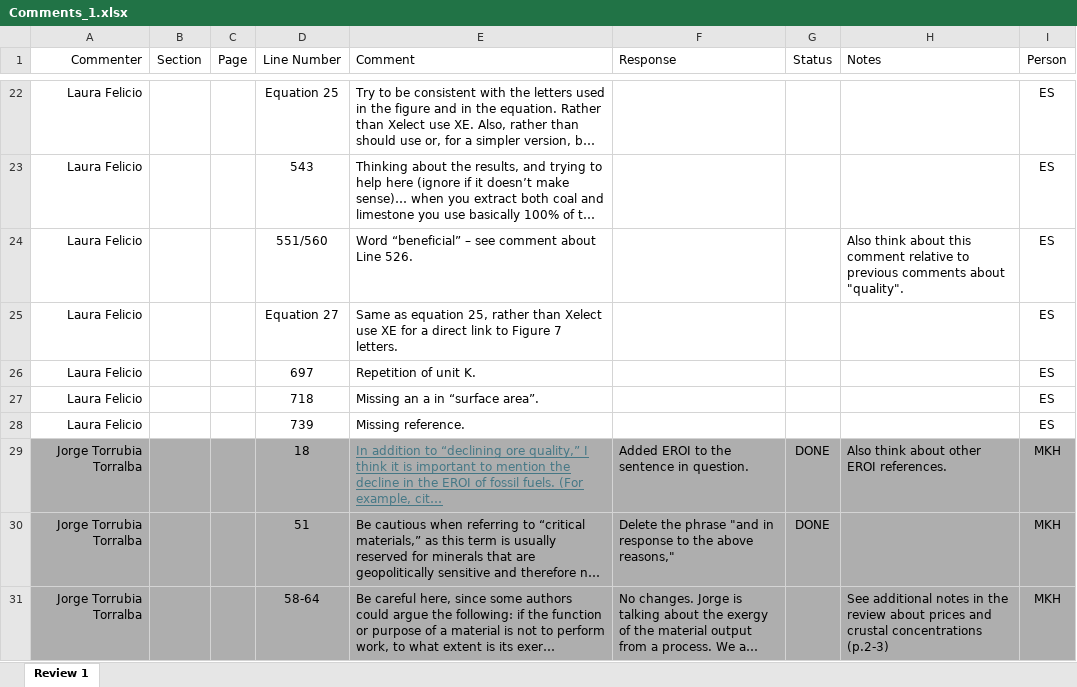
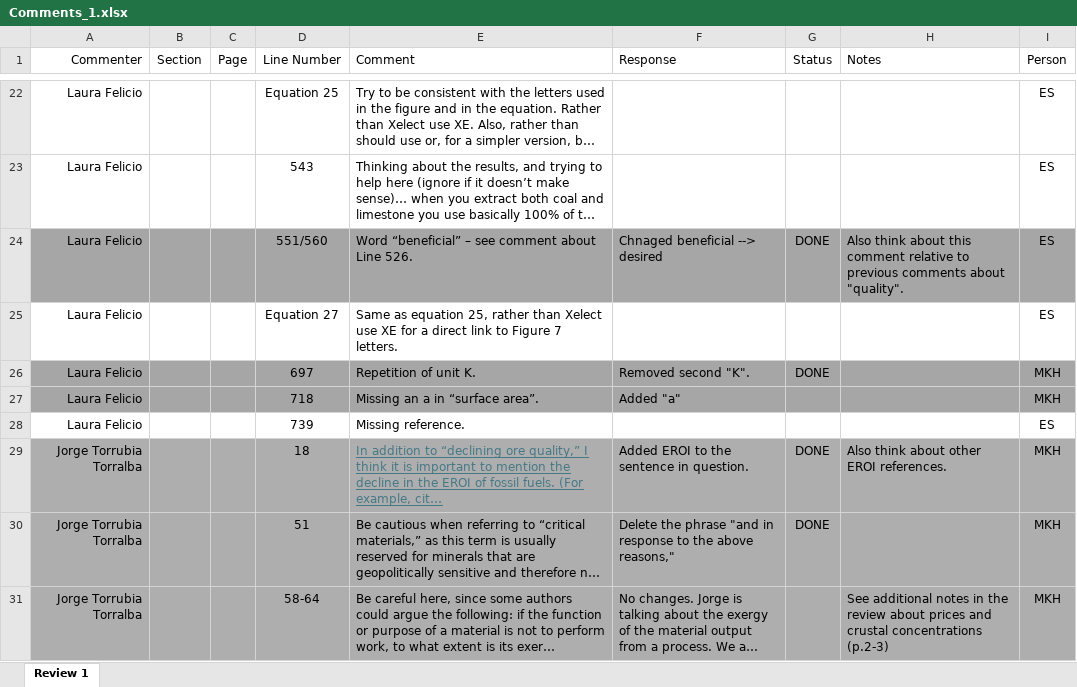
Before and after one commit to MatthewHeun/MaterialExergyPaper2025, an Excel workbook: Submissions/2-Comments from internal reviewers/Comments_1.xlsx, sheet Review 1, drawn as a sheet; only a part is shown, gaps mark what is left out; long unchanged cells end in …; values as stored, in another font and other column widths than the file's, no borders; charts and pictures not drawn; the diff covers the shown part only; the diff names each change by its address in the sheet, - before the commit and + after, or states it on an @@ line.

```diff
--- a/Submissions/2-Comments from internal reviewers/Comments_1.xlsx (sheet Review 1)
+++ b/Submissions/2-Comments from internal reviewers/Comments_1.xlsx (sheet Review 1)
-A24:I24 fill: none
+A24:I24 fill: #A6A6A6
-F24 (Response): (empty)
+F24 (Response): Chnaged beneficial --> desired
-G24 (Status): (empty)
+G24 (Status): DONE
-A26:I27 fill: none
+A26:I27 fill: #A6A6A6
-F26 (Response): (empty)
+F26 (Response): Removed second "K".
-G26 (Status): (empty)
+G26 (Status): DONE
-I26:I27 (Person): ES
+I26:I27 (Person): MKH
-F27 (Response): (empty)
+F27 (Response): Added "a"
```
Also changed, not shown: 8 edited cells and cell formats elsewhere in this sheet, 3 other files.
